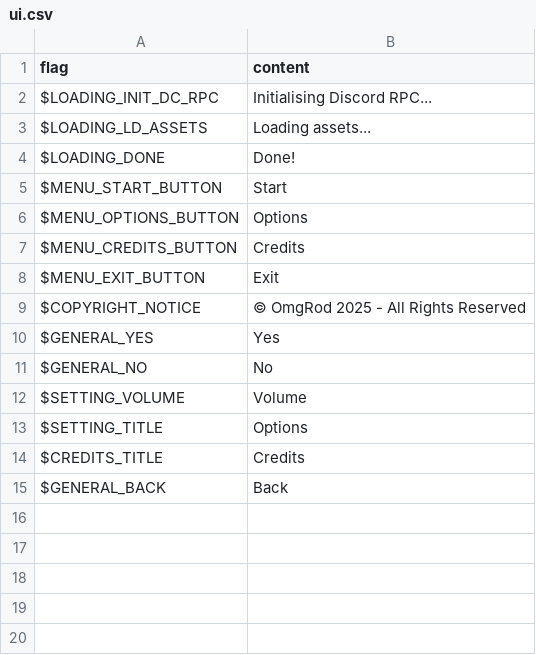
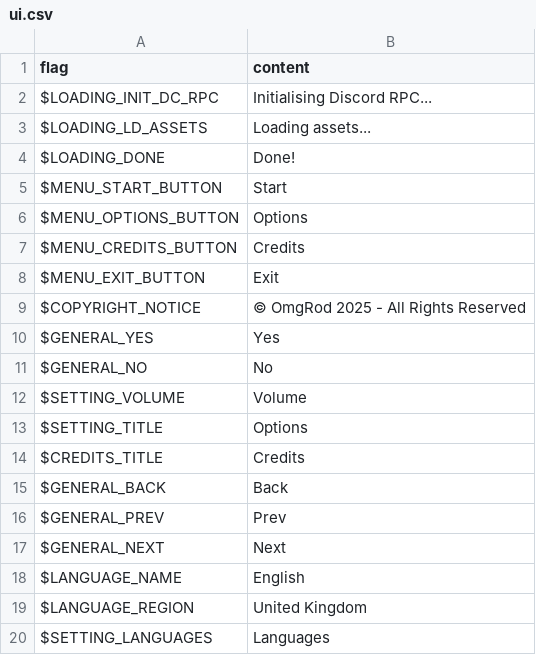
Before and after one commit to OmgRod/cosmic-cities-haxe, a CSV file: assets/locales/en-GB/ui.csv, drawn as a sheet; the diff names each change by its address in the sheet, - before the commit and + after, or states it on an @@ line.

```diff
--- a/assets/locales/en-GB/ui.csv
+++ b/assets/locales/en-GB/ui.csv
+row 16: $GENERAL_PREV | Prev
+row 17: $GENERAL_NEXT | Next
+row 18: $LANGUAGE_NAME | English
+row 19: $LANGUAGE_REGION | United Kingdom
+row 20: $SETTING_LANGUAGES | Languages
```
Also changed, not shown: assets/locales/de-DE/ui.csv, assets/locales/en-US/ui.csv, 8 other files.
